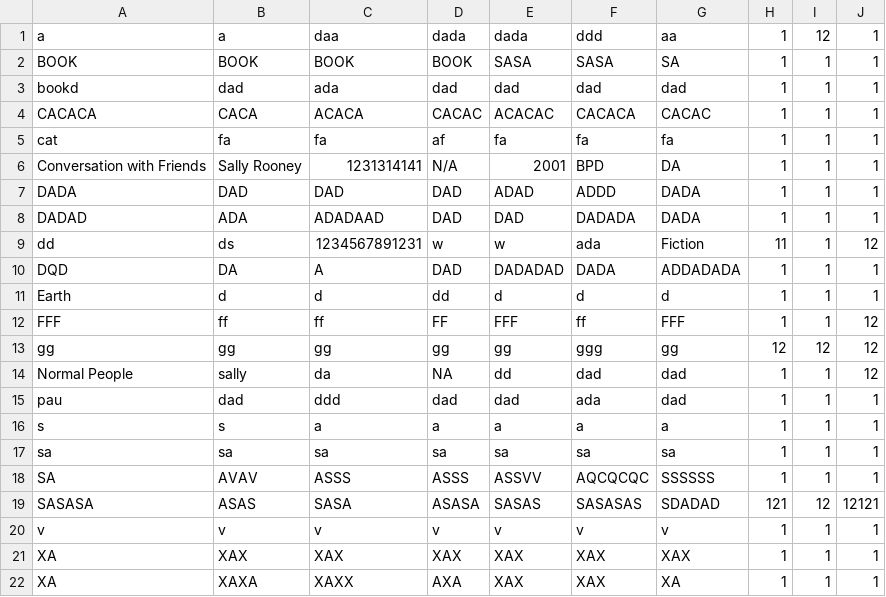
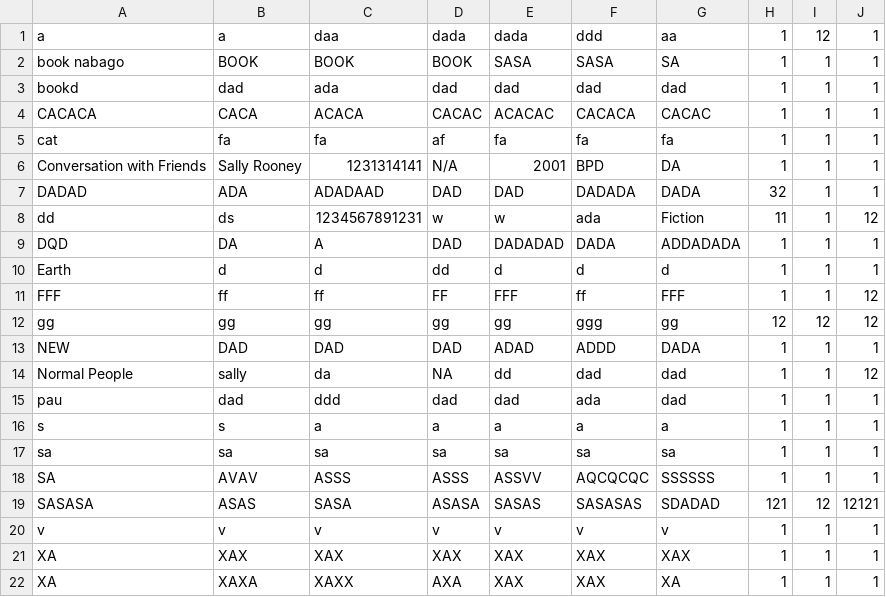
Before and after one commit to ms-hollow/PL-LIBRARY-SYSTEM-JAVA, a CSV file: src/files/BookRecords.csv, drawn as a sheet.

```diff
--- a/src/files/BookRecords.csv
+++ b/src/files/BookRecords.csv
@@ -1,3 +1,3 @@
 a,a,daa,dada,dada,ddd,aa,1,12,1
-BOOK,BOOK,BOOK,BOOK,SASA,SASA,SA,1,1,1
+book nabago,BOOK,BOOK,BOOK,SASA,SASA,SA,1,1,1
 bookd,dad,ada,dad,dad,dad,dad,1,1,1
@@ -6,4 +6,3 @@ cat,fa,fa,af,fa,fa,fa,1,1,1
 Conversation with Friends,Sally Rooney,1231314141,N/A,2001,BPD,DA,1,1,1
-DADA,DAD,DAD,DAD,ADAD,ADDD,DADA,1,1,1
-DADAD,ADA,ADADAAD,DAD,DAD,DADADA,DADA,1,1,1
+DADAD,ADA,ADADAAD,DAD,DAD,DADADA,DADA,32,1,1
 dd,ds,1234567891231,w,w,ada,Fiction,11,1,12
@@ -13,2 +12,3 @@ FFF,ff,ff,FF,FFF,ff,FFF,1,1,12
 gg,gg,gg,gg,gg,ggg,gg,12,12,12
+NEW,DAD,DAD,DAD,ADAD,ADDD,DADA,1,1,1
 Normal People,sally,da,NA,dd,dad,dad,1,1,12
```
Also changed, not shown: 10 other files.
